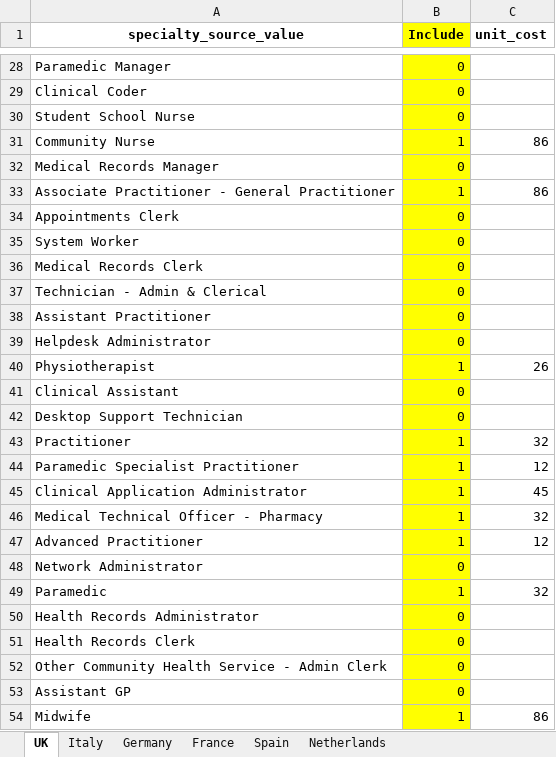
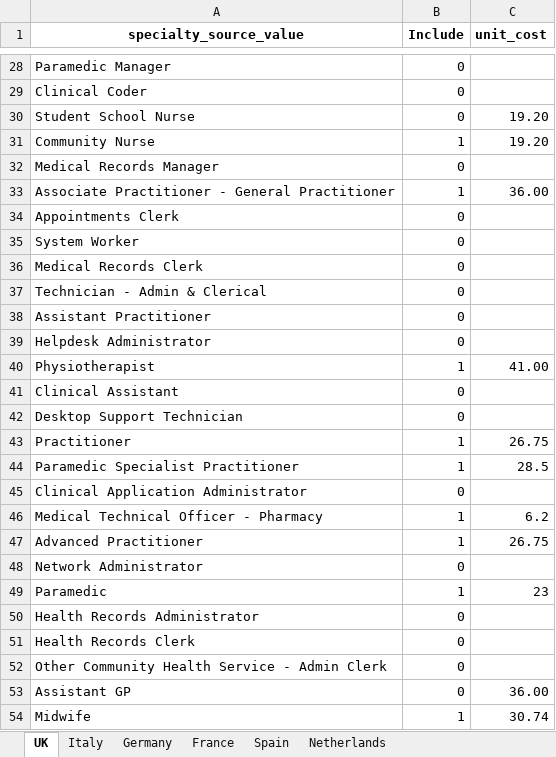
Before and after one commit to oxford-pharmacoepi/RefractureStudy, an Excel workbook: 4_HealthEconomics/Inputs/provider_cost_inputs.xlsx, sheet UK, drawn as a sheet; only a part is shown, gaps mark what is left out; values as stored, in another font and other column widths than the file's, no borders; the diff covers the shown part only; the diff names each change by its address in the sheet, - before the commit and + after, or states it on an @@ line.

```diff
--- a/4_HealthEconomics/Inputs/provider_cost_inputs.xlsx (sheet UK)
+++ b/4_HealthEconomics/Inputs/provider_cost_inputs.xlsx (sheet UK)
-B1:B54 fill: #FFFF00
+B1:B54 fill: none
-C30 (unit_cost): (empty)
+C30 (unit_cost): 19.20
-C31 (unit_cost): 86
+C31 (unit_cost): 19.20
-C33 (unit_cost): 86
+C33 (unit_cost): 36.00
-C40 (unit_cost): 26
+C40 (unit_cost): 41.00
-C43 (unit_cost): 32
+C43 (unit_cost): 26.75
-C44 (unit_cost): 12
+C44 (unit_cost): 28.5
-B45 (Include): 1
+B45 (Include): 0
-C45 (unit_cost): 45
+C45 (unit_cost): (empty)
-C46 (unit_cost): 32
+C46 (unit_cost): 6.2
-C47 (unit_cost): 12
+C47 (unit_cost): 26.75
-C49 (unit_cost): 32
+C49 (unit_cost): 23
-C53 (unit_cost): (empty)
+C53 (unit_cost): 36.00
-C54 (unit_cost): 86
+C54 (unit_cost): 30.74
```
Also changed, not shown: 101 edited cells and cell formats elsewhere in this sheet, sheet Netherlands, sheet Germany, sheet France, 3 other files.
